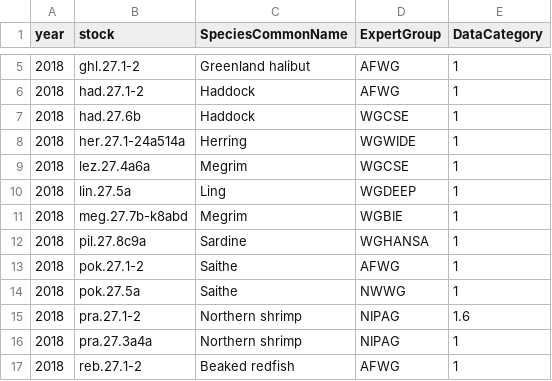
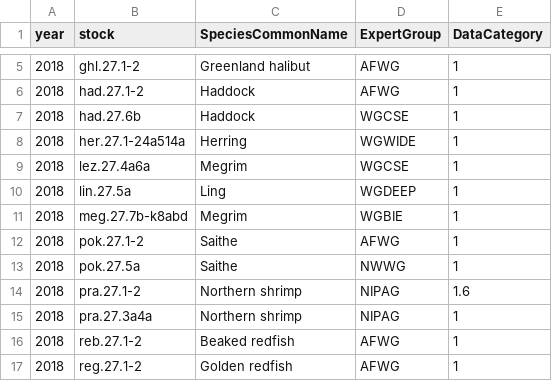
Before and after one commit to ices-eg/wk_WKFORBIAS, a CSV file: mohns_rho_survey/data/missing_cat_12_stocks.csv, drawn as a sheet; only a part is shown, gaps mark what is left out; the shorter side is filled out with more unchanged rows.

```diff
--- a/mohns_rho_survey/data/missing_cat_12_stocks.csv
+++ b/mohns_rho_survey/data/missing_cat_12_stocks.csv
@@ -11,3 +11,2 @@
 2018,"meg.27.7b-k8abd","Megrim","WGBIE",1
-2018,"pil.27.8c9a","Sardine","WGHANSA",1
 2018,"pok.27.1-2","Saithe","AFWG",1
```
Also changed, not shown: mohns_rho_survey/data/provided_stocks.csv, 2 other files.
